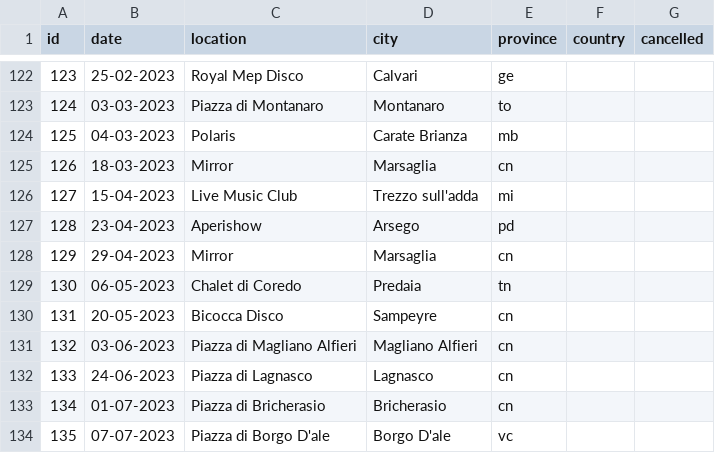
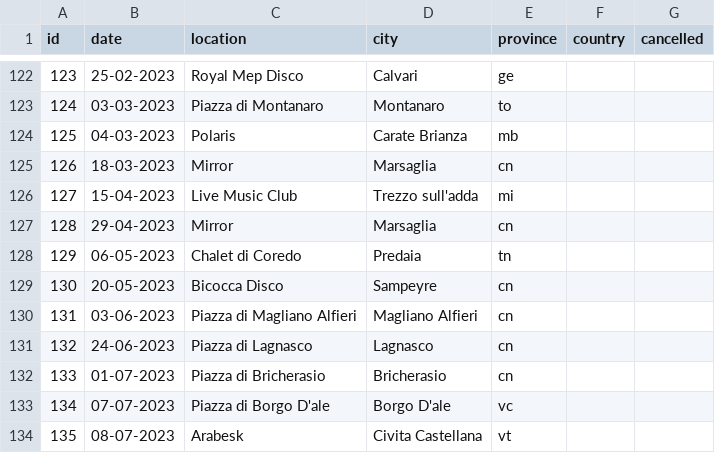
Before and after one commit to vanillapixel/aliencut, a CSV file: #ALIEN DATA.csv, drawn as a sheet; only a part is shown, gaps mark what is left out; the diff covers the shown part only.

Commit message:
updated dates and tracks

```diff
--- a/#ALIEN DATA.csv
+++ b/#ALIEN DATA.csv
@@ -126,9 +126,9 @@ id,date,location,city,province,country,cancelled
 127,15-04-2023,Live Music Club,Trezzo sull'adda,mi,,
-128,23-04-2023,Aperishow,Arsego,pd,,
-129,29-04-2023,Mirror,Marsaglia,cn,,
-130,06-05-2023,Chalet di Coredo,Predaia,tn,,
-131,20-05-2023,Bicocca Disco,Sampeyre,cn,,
-132,03-06-2023,Piazza di Magliano Alfieri,Magliano Alfieri,cn,,
-133,24-06-2023,Piazza di Lagnasco,Lagnasco,cn,,
-134,01-07-2023,Piazza di Bricherasio,Bricherasio,cn,,
-135,07-07-2023,Piazza di Borgo D'ale,Borgo D'ale,vc,,
+128,29-04-2023,Mirror,Marsaglia,cn,,
+129,06-05-2023,Chalet di Coredo,Predaia,tn,,
+130,20-05-2023,Bicocca Disco,Sampeyre,cn,,
+131,03-06-2023,Piazza di Magliano Alfieri,Magliano Alfieri,cn,,
+132,24-06-2023,Piazza di Lagnasco,Lagnasco,cn,,
+133,01-07-2023,Piazza di Bricherasio,Bricherasio,cn,,
+134,07-07-2023,Piazza di Borgo D'ale,Borgo D'ale,vc,,
+135,08-07-2023,Arabesk,Civita Castellana,vt,,
```
Also changed, not shown: 4 added rows and 7 edited cells elsewhere in this file, 2 other files.
